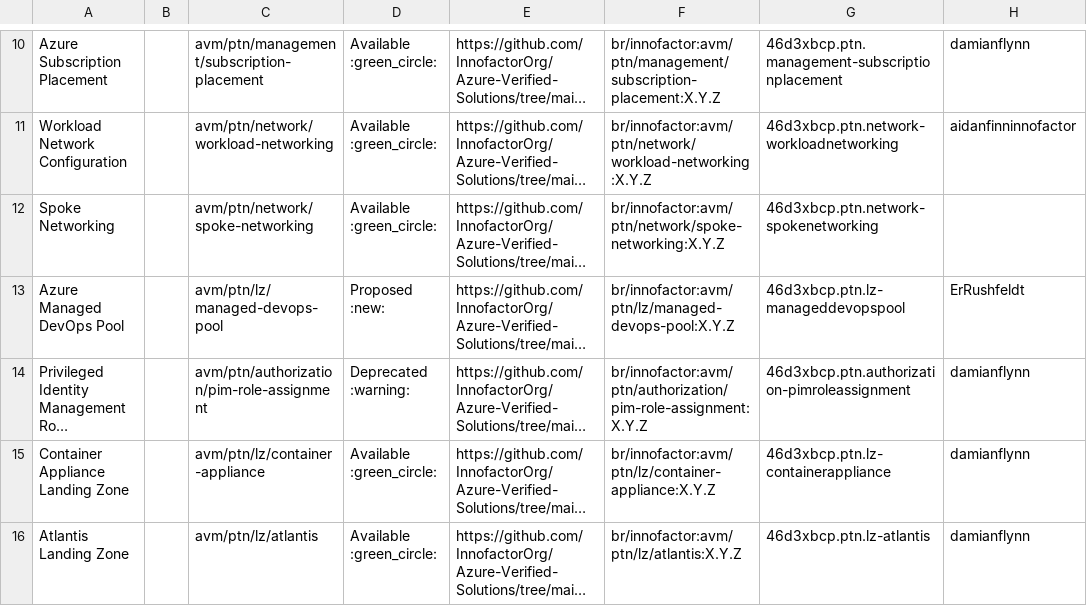
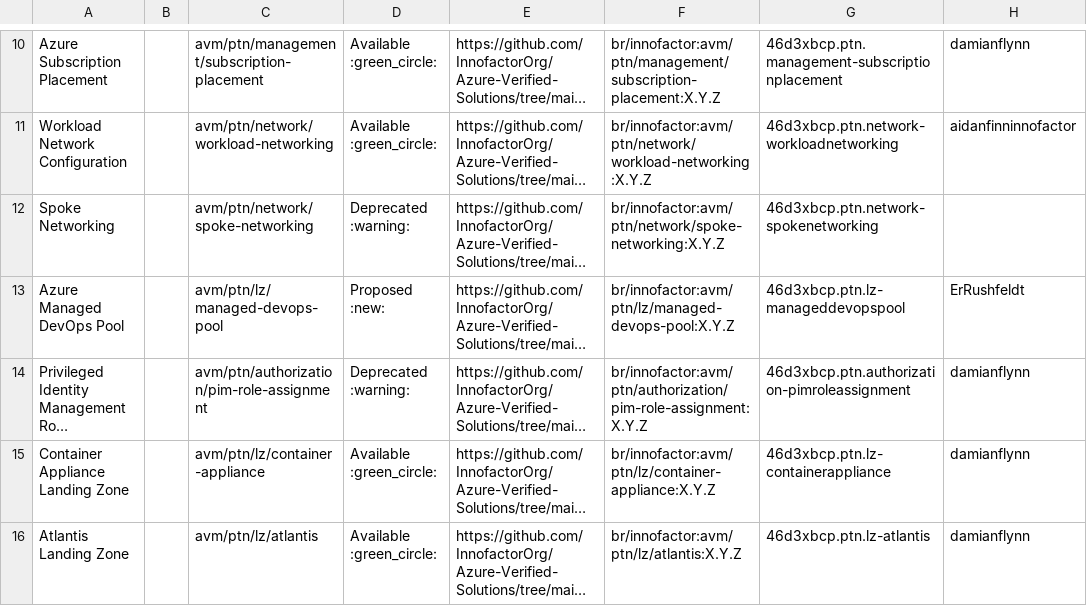
Before and after one commit to innofactororg/azure-modules, a CSV file: docs/static/module-indexes/BicepPatternModules.csv, drawn as a sheet; only a part is shown, gaps mark what is left out; long unchanged cells end in …; the diff names each change by its address in the sheet, - before the commit and + after, or states it on an @@ line.

```diff
--- a/docs/static/module-indexes/BicepPatternModules.csv
+++ b/docs/static/module-indexes/BicepPatternModules.csv
-D12: Available :green_circle:
+D12: Deprecated :warning:
```
